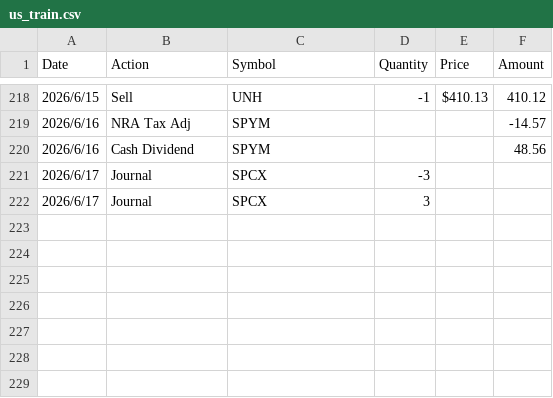
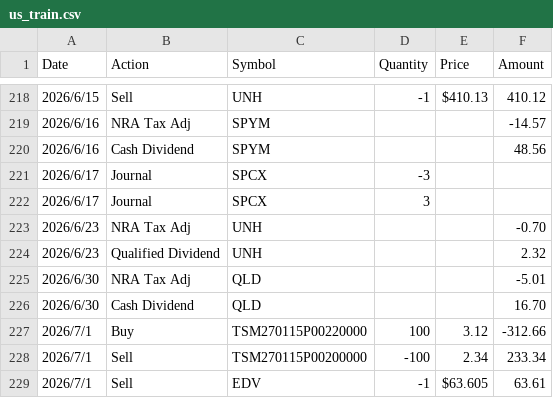
Before and after one commit to tim12332000/TW_ETF, a CSV file: us_train.csv, drawn as a sheet; only a part is shown, gaps mark what is left out; the diff names each change by its address in the sheet, - before the commit and + after, or states it on an @@ line.

Commit message:
Keep hedge reporting aligned with rolled puts
The TSM hedge was rolled from the old 200 strike contract into a new 220 strike contract, but the proxy hedge report still assumed fixed option symbols. The report now selects the currently open QQQ/TSM put contract from the transaction ledger so protection, cost, and reset rows follow future rolls without another hardcoded edit.

Constraint: Transaction screenshots introduced new dividend, tax, EDV sale, and TSM roll rows in us_train.csv

Rejected: Commit regenerated output and cache artifacts | generated reports and market caches are noisy runtime products in this repo

Confidence: high

Scope-risk: narrow

Directive: Do not reintroduce fixed TSM/QQQ put symbols in proxy hedge reporting; derive active contracts from open ledger quantities

Tested: python portfolio_report.py

Tested: python -m pytest tests/test_reporting.py

Not-tested: Full test suite

```diff
--- a/us_train.csv
+++ b/us_train.csv
+row 223: 2026/6/23 | NRA Tax Adj | UNH |  |  | -0.70
+row 224: 2026/6/23 | Qualified Dividend | UNH |  |  | 2.32
+row 225: 2026/6/30 | NRA Tax Adj | QLD |  |  | -5.01
+row 226: 2026/6/30 | Cash Dividend | QLD |  |  | 16.70
+row 227: 2026/7/1 | Buy | TSM270115P00220000 | 100 | 3.12 | -312.66
+row 228: 2026/7/1 | Sell | TSM270115P00200000 | -100 | 2.34 | 233.34
+row 229: 2026/7/1 | Sell | EDV | -1 | $63.605 | 63.61
```
Also changed, not shown: 1 other file.
